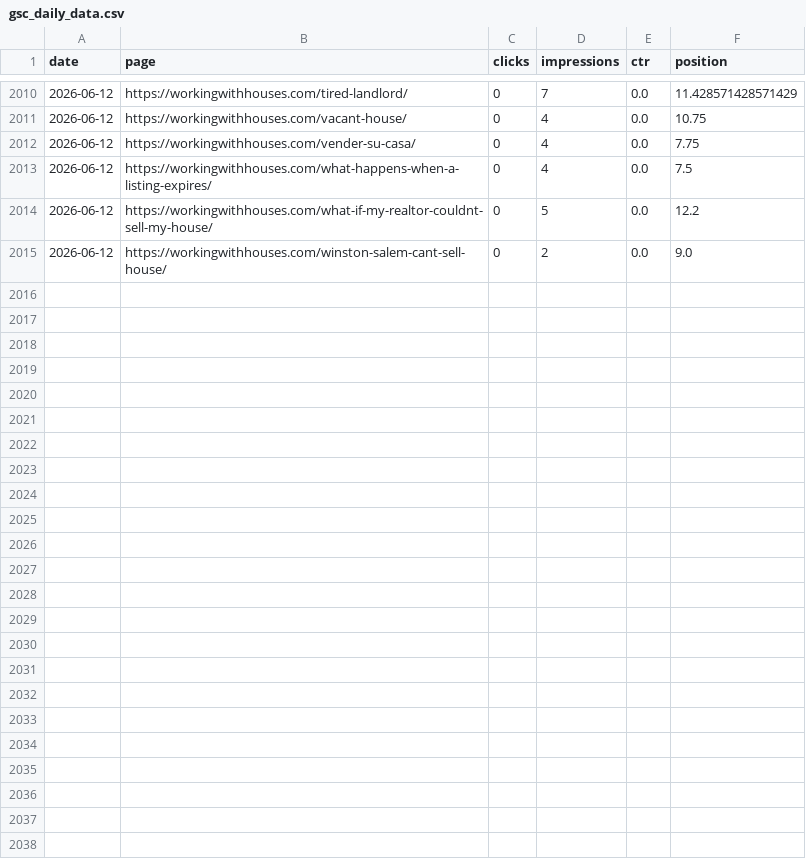
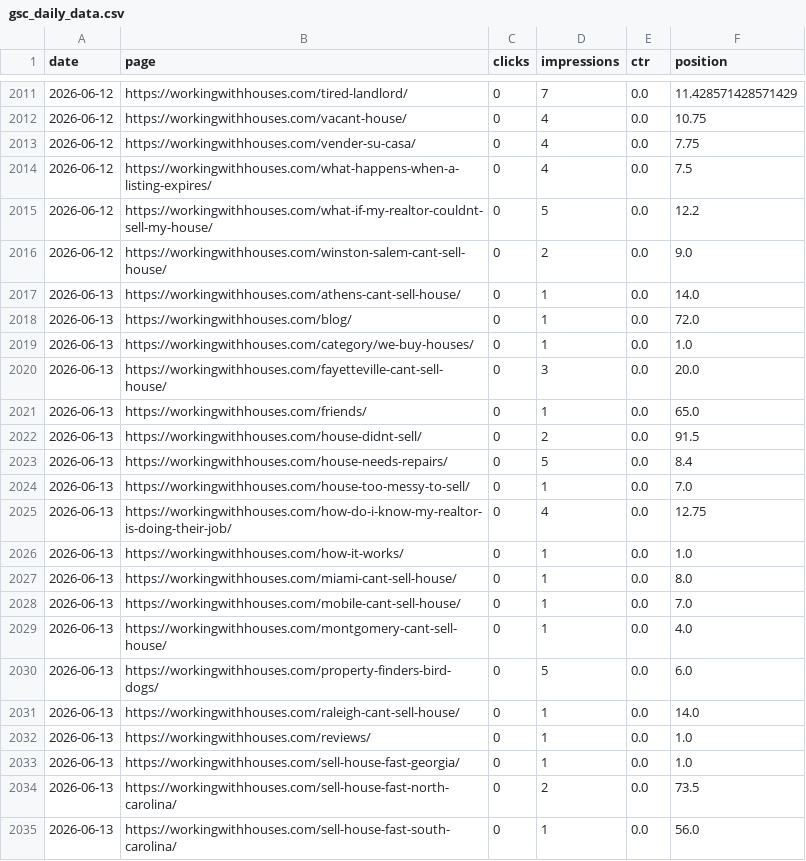
Before and after one commit to figlesias7/GSC-Tracker, a CSV file: data/gsc_daily_data.csv, drawn as a sheet; only a part is shown, gaps mark what is left out; the diff covers the shown part only; the diff names each change by its address in the sheet, - before the commit and + after, or states it on an @@ line.

```diff
--- a/data/gsc_daily_data.csv
+++ b/data/gsc_daily_data.csv
+row 2017: 2026-06-13 | https://workingwithhouses.com/athens-cant-sell-house/ | 0 | 1 | 0.0 | 14.0
+row 2018: 2026-06-13 | https://workingwithhouses.com/blog/ | 0 | 1 | 0.0 | 72.0
+row 2019: 2026-06-13 | https://workingwithhouses.com/category/we-buy-houses/ | 0 | 1 | 0.0 | 1.0
+row 2020: 2026-06-13 | https://workingwithhouses.com/fayetteville-cant-sell-house/ | 0 | 3 | 0.0 | 20.0
+row 2021: 2026-06-13 | https://workingwithhouses.com/friends/ | 0 | 1 | 0.0 | 65.0
+row 2022: 2026-06-13 | https://workingwithhouses.com/house-didnt-sell/ | 0 | 2 | 0.0 | 91.5
+row 2023: 2026-06-13 | https://workingwithhouses.com/house-needs-repairs/ | 0 | 5 | 0.0 | 8.4
+row 2024: 2026-06-13 | https://workingwithhouses.com/house-too-messy-to-sell/ | 0 | 1 | 0.0 | 7.0
+row 2025: 2026-06-13 | https://workingwithhouses.com/how-do-i-know-my-realtor-is-doing-their-job/ | 0 | 4 | 0.0 | 12.75
+row 2026: 2026-06-13 | https://workingwithhouses.com/how-it-works/ | 0 | 1 | 0.0 | 1.0
+row 2027: 2026-06-13 | https://workingwithhouses.com/miami-cant-sell-house/ | 0 | 1 | 0.0 | 8.0
+row 2028: 2026-06-13 | https://workingwithhouses.com/mobile-cant-sell-house/ | 0 | 1 | 0.0 | 7.0
+row 2029: 2026-06-13 | https://workingwithhouses.com/montgomery-cant-sell-house/ | 0 | 1 | 0.0 | 4.0
+row 2030: 2026-06-13 | https://workingwithhouses.com/property-finders-bird-dogs/ | 0 | 5 | 0.0 | 6.0
+row 2031: 2026-06-13 | https://workingwithhouses.com/raleigh-cant-sell-house/ | 0 | 1 | 0.0 | 14.0
+row 2032: 2026-06-13 | https://workingwithhouses.com/reviews/ | 0 | 1 | 0.0 | 1.0
+row 2033: 2026-06-13 | https://workingwithhouses.com/sell-house-fast-georgia/ | 0 | 1 | 0.0 | 1.0
+row 2034: 2026-06-13 | https://workingwithhouses.com/sell-house-fast-north-carolina/ | 0 | 2 | 0.0 | 73.5
+row 2035: 2026-06-13 | https://workingwithhouses.com/sell-house-fast-south-carolina/ | 0 | 1 | 0.0 | 56.0
```
Also changed, not shown: 10 added rows elsewhere in this file, 1 other file.
